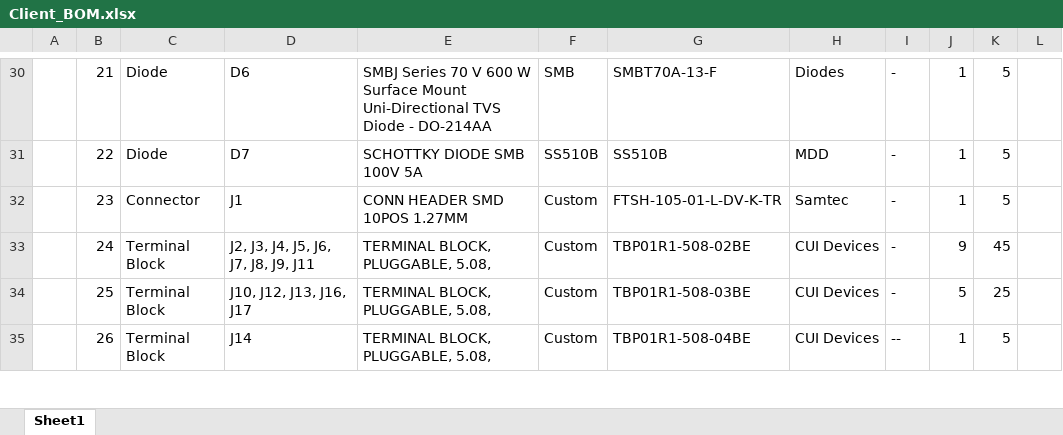
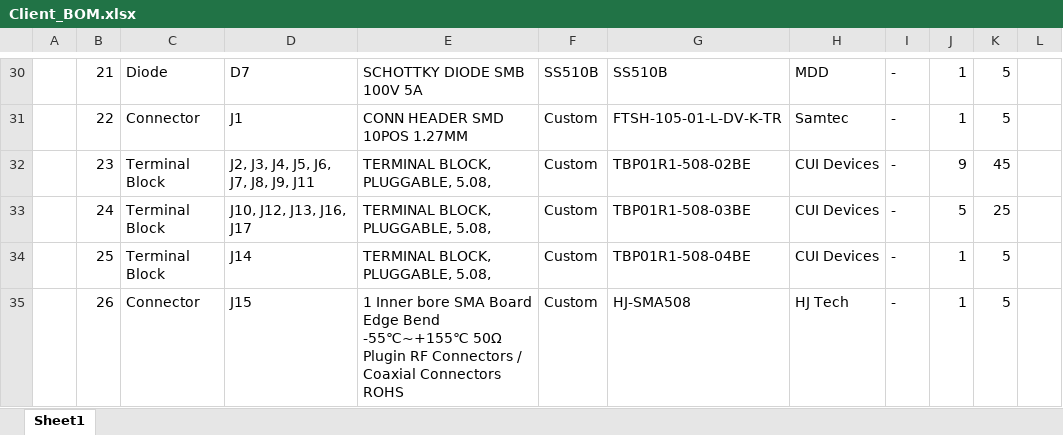
Before and after one commit to eSpark-Backup/oliverstanton-watermonitor, an Excel workbook: BOM/GTV3_Board/Client_BOM.xlsx, sheet Sheet1, drawn as a sheet; only a part is shown, gaps mark what is left out; values as stored, in another font and other column widths than the file's, no cell formats; charts and pictures not drawn; the diff covers the shown part only; the diff names each change by its address in the sheet, - before the commit and + after, or states it on an @@ line.

```diff
--- a/BOM/GTV3_Board/Client_BOM.xlsx (sheet Sheet1)
+++ b/BOM/GTV3_Board/Client_BOM.xlsx (sheet Sheet1)
-D30: D6
+D30: D7
-E30: SMBJ Series 70 V 600 W Surface Mount Uni-Directional TVS Diode - DO-214AA
+E30: SCHOTTKY DIODE SMB 100V 5A
-F30: SMB
+F30: SS510B
-G30: SMBT70A-13-F
+G30: SS510B
-H30: Diodes
+H30: MDD
-C31: Diode
+C31: Connector
-D31: D7
+D31: J1
-E31: SCHOTTKY DIODE SMB 100V 5A
+E31: CONN HEADER SMD 10POS 1.27MM
-F31: SS510B
+F31: Custom
-G31: SS510B
+G31: FTSH-105-01-L-DV-K-TR
-H31: MDD
+H31: Samtec
-C32: Connector
+C32: Terminal Block
-D32: J1
+D32: J2, J3, J4, J5, J6, J7, J8, J9, J11
-E32: CONN HEADER SMD 10POS 1.27MM
+E32: TERMINAL BLOCK, PLUGGABLE, 5.08,
-G32: FTSH-105-01-L-DV-K-TR
+G32: TBP01R1-508-02BE
-H32: Samtec
+H32: CUI Devices
-J32: 1
+J32: 9
-K32: 5
+K32: 45
-D33: J2, J3, J4, J5, J6, J7, J8, J9, J11
+D33: J10, J12, J13, J16, J17
-G33: TBP01R1-508-02BE
+G33: TBP01R1-508-03BE
-J33: 9
+J33: 5
-K33: 45
+K33: 25
-D34: J10, J12, J13, J16, J17
+D34: J14
-G34: TBP01R1-508-03BE
+G34: TBP01R1-508-04BE
-J34: 5
+J34: 1
-K34: 25
+K34: 5
-C35: Terminal Block
+C35: Connector
-D35: J14
+D35: J15
-E35: TERMINAL BLOCK, PLUGGABLE, 5.08,
+E35: 1 Inner bore SMA Board Edge Bend -55℃~+155℃ 50Ω Plugin RF Connectors / Coaxial Connectors ROHS
-G35: TBP01R1-508-04BE
+G35: HJ-SMA508
-H35: CUI Devices
+H35: HJ Tech
-I35: --
+I35: -
```
Also changed, not shown: 1 removed row and 465 edited cells elsewhere in this sheet, cell formats, 1 other file.
